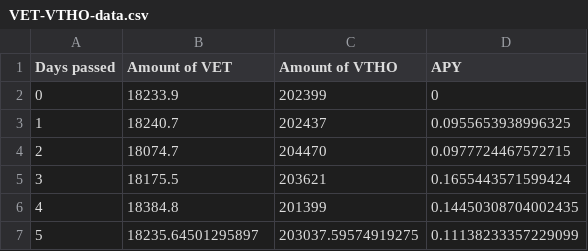
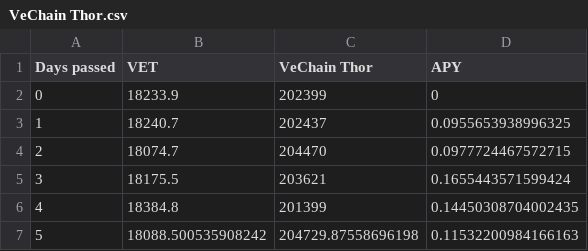
Before and after one commit to Pabb0/vexchange-yield-calculator, a CSV file: data/VeChain Thor.csv (was data/VET-VTHO-data.csv), drawn as a sheet.

```diff
--- a/data/VET-VTHO-data.csv
+++ b/data/VeChain Thor.csv
@@ -1,2 +1,2 @@
-Days passed,Amount of VET,Amount of VTHO,APY
+Days passed,VET,VeChain Thor,APY
 0,18233.9,202399,0
@@ -6,2 +6,2 @@ Days passed,Amount of VET,Amount of VTHO,APY
 4,18384.8,201399,0.14450308704002435
-5,18235.64501295897,203037.59574919275,0.11138233357229099
+5,18088.500535908242,204729.87558696198,0.11532200984166163
```
Also changed, not shown: 9 other files.
